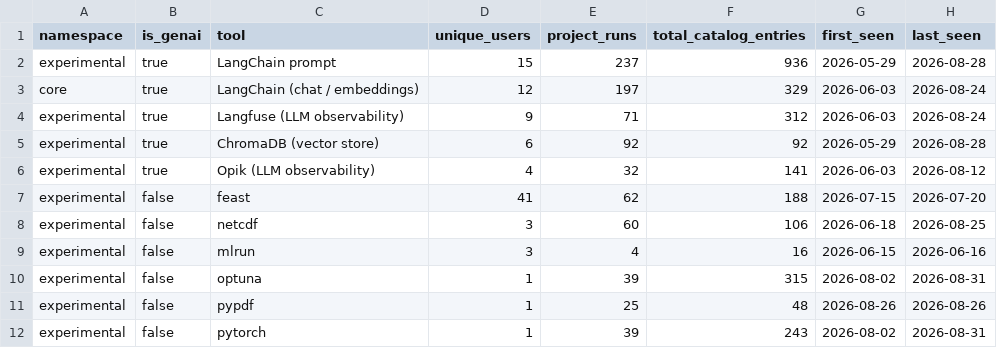
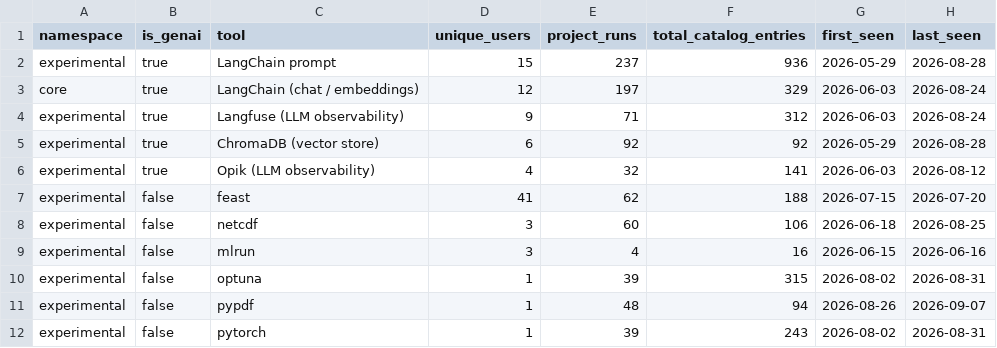
Before and after one commit to kedro-org/kedro-pycafe-data, a CSV file: data/02_intermediate/experimental_tool_usage_summary.csv, drawn as a sheet.

```diff
--- a/data/02_intermediate/experimental_tool_usage_summary.csv
+++ b/data/02_intermediate/experimental_tool_usage_summary.csv
@@ -10,3 +10,3 @@
 "experimental",false,"optuna",1,39,315,2026-08-02,2026-08-31
-"experimental",false,"pypdf",1,25,48,2026-08-26,2026-08-26
+"experimental",false,"pypdf",1,48,94,2026-08-26,2026-09-07
 "experimental",false,"pytorch",1,39,243,2026-08-02,2026-08-31
```
Also changed, not shown: data/02_intermediate/builder_events_monthly.csv, data/02_intermediate/cohort_retention.csv, 6 other files.
